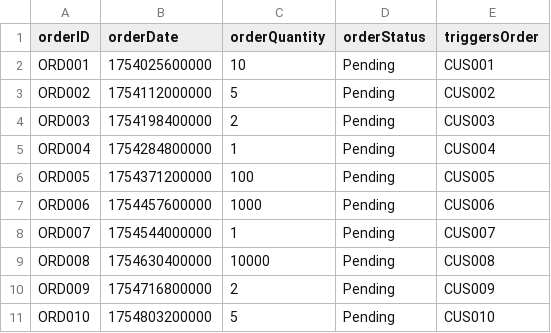
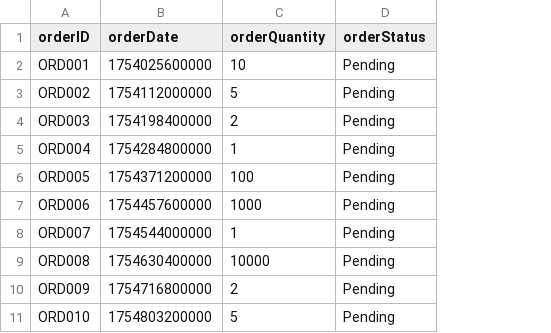
Before and after one commit to optimas-ai/nesy25-hackathon, a CSV file: ontology/sample-data/Order.csv, drawn as a sheet; the diff names each change by its address in the sheet, - before the commit and + after, or states it on an @@ line.

```diff
--- a/ontology/sample-data/Order.csv
+++ b/ontology/sample-data/Order.csv
-column E (triggersOrder), rows 2-11: CUS001 | CUS002 | CUS003 | CUS004 | CUS005 | CUS006 | CUS007 | CUS008 | CUS009 | CUS010
```
Also changed, not shown: ontology/sample-data/Package.csv, ontology/sample-data/Route.csv, 13 other files.
